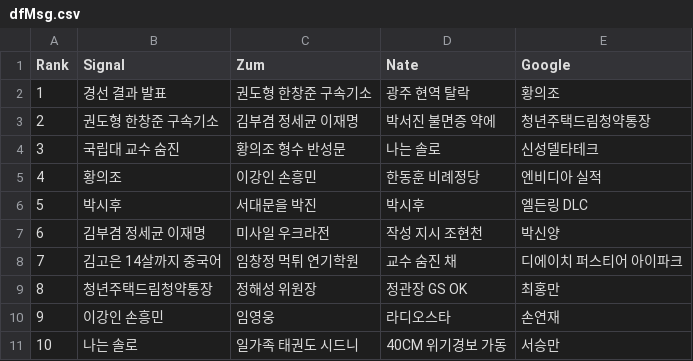
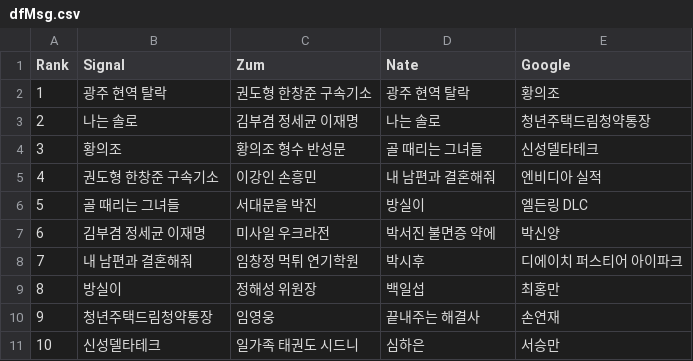
Before and after one commit to TrackerIssues/0301_TeleCollectData, a CSV file: dfMsg.csv, drawn as a sheet.

```diff
--- a/dfMsg.csv
+++ b/dfMsg.csv
@@ -1,11 +1,11 @@
 Rank,Signal,Zum,Nate,Google
-1,경선 결과 발표,권도형 한창준 구속기소,광주 현역 탈락,황의조
-2,권도형 한창준 구속기소,김부겸 정세균 이재명,박서진 불면증 약에,청년주택드림청약통장
-3,국립대 교수 숨진,황의조 형수 반성문,나는 솔로,신성델타테크
-4,황의조,이강인 손흥민,한동훈 비례정당,엔비디아 실적
-5,박시후,서대문을 박진,박시후,엘든링 DLC
-6,김부겸 정세균 이재명,미사일 우크라전,작성 지시 조현천,박신양
-7,김고은 14살까지 중국어,임창정 먹튀 연기학원,교수 숨진 채,디에이치 퍼스티어 아이파크
-8,청년주택드림청약통장,정해성 위원장,정관장 GS OK,최홍만
-9,이강인 손흥민,임영웅,라디오스타,손연재
-10,나는 솔로,일가족 태권도 시드니,40CM 위기경보 가동,서승만
+1,광주 현역 탈락,권도형 한창준 구속기소,광주 현역 탈락,황의조
+2,나는 솔로,김부겸 정세균 이재명,나는 솔로,청년주택드림청약통장
+3,황의조,황의조 형수 반성문,골 때리는 그녀들,신성델타테크
+4,권도형 한창준 구속기소,이강인 손흥민,내 남편과 결혼해줘,엔비디아 실적
+5,골 때리는 그녀들,서대문을 박진,방실이,엘든링 DLC
+6,김부겸 정세균 이재명,미사일 우크라전,박서진 불면증 약에,박신양
+7,내 남편과 결혼해줘,임창정 먹튀 연기학원,박시후,디에이치 퍼스티어 아이파크
+8,방실이,정해성 위원장,백일섭,최홍만
+9,청년주택드림청약통장,임영웅,끝내주는 해결사,손연재
+10,신성델타테크,일가족 태권도 시드니,심하은,서승만
```
Also changed, not shown: dfKeyWord.csv.
